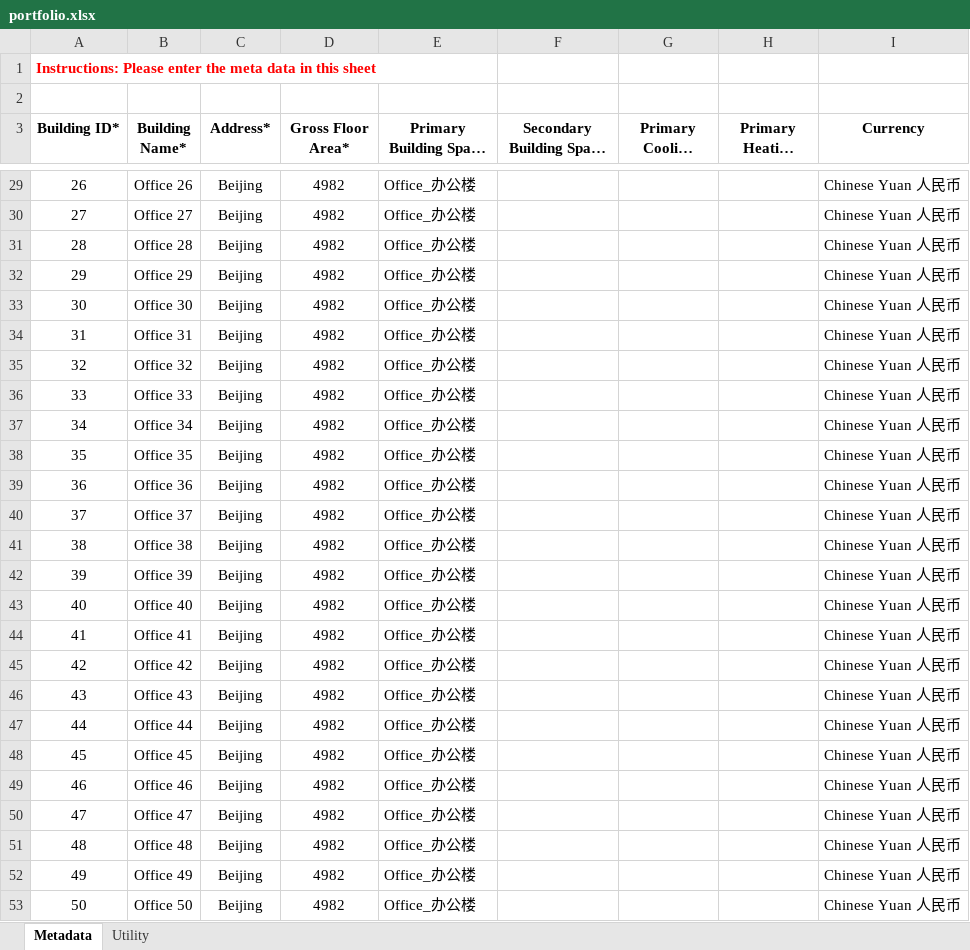
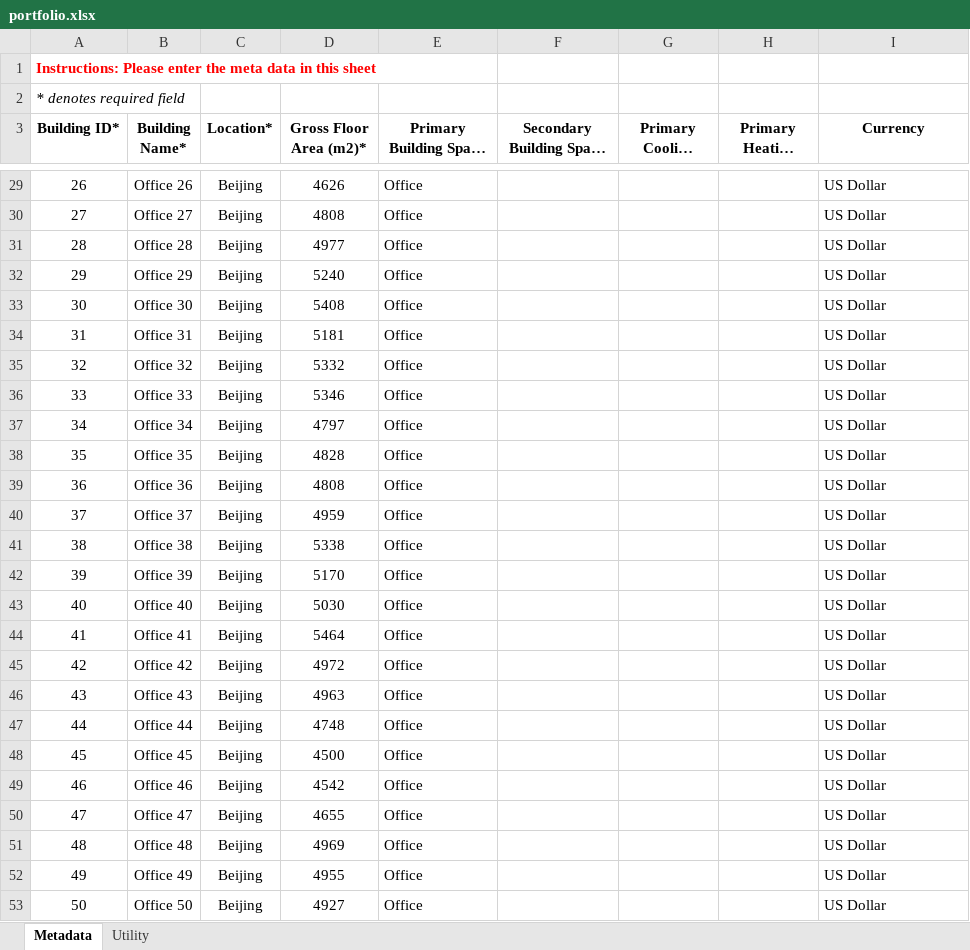
Before and after one commit to LBNL-JCI-ICF/better, an Excel workbook: data/portfolio.xlsx, sheet Metadata, drawn as a sheet; only a part is shown, gaps mark what is left out; long unchanged cells end in …; values as stored, in another font and other column widths than the file's, no borders; the diff covers the shown part only; the diff names each change by its address in the sheet, - before the commit and + after, or states it on an @@ line.

```diff
--- a/data/portfolio.xlsx (sheet Metadata)
+++ b/data/portfolio.xlsx (sheet Metadata)
-A2 (Building ID*): (empty)
+A2 (Building ID*): * denotes required field
-C3: Address*
+C3: Location*
-D3: Gross Floor Area*
+D3: Gross Floor Area (m2)*
-D29 (Gross Floor Area (m2)*): 4982
+D29 (Gross Floor Area (m2)*): 4626
-E29:E53 (Primary Building Space Type*): Office_办公楼
+E29:E53 (Primary Building Space Type*): Office
-I29:I53 (Currency): Chinese Yuan 人民币
+I29:I53 (Currency): US Dollar
-D30 (Gross Floor Area (m2)*): 4982
+D30 (Gross Floor Area (m2)*): 4808
-D31 (Gross Floor Area (m2)*): 4982
+D31 (Gross Floor Area (m2)*): 4977
-D32 (Gross Floor Area (m2)*): 4982
+D32 (Gross Floor Area (m2)*): 5240
-D33 (Gross Floor Area (m2)*): 4982
+D33 (Gross Floor Area (m2)*): 5408
-D34 (Gross Floor Area (m2)*): 4982
+D34 (Gross Floor Area (m2)*): 5181
-D35 (Gross Floor Area (m2)*): 4982
+D35 (Gross Floor Area (m2)*): 5332
-D36 (Gross Floor Area (m2)*): 4982
+D36 (Gross Floor Area (m2)*): 5346
-D37 (Gross Floor Area (m2)*): 4982
+D37 (Gross Floor Area (m2)*): 4797
-D38 (Gross Floor Area (m2)*): 4982
+D38 (Gross Floor Area (m2)*): 4828
-D39 (Gross Floor Area (m2)*): 4982
+D39 (Gross Floor Area (m2)*): 4808
-D40 (Gross Floor Area (m2)*): 4982
+D40 (Gross Floor Area (m2)*): 4959
-D41 (Gross Floor Area (m2)*): 4982
+D41 (Gross Floor Area (m2)*): 5338
-D42 (Gross Floor Area (m2)*): 4982
+D42 (Gross Floor Area (m2)*): 5170
-D43 (Gross Floor Area (m2)*): 4982
+D43 (Gross Floor Area (m2)*): 5030
-D44 (Gross Floor Area (m2)*): 4982
+D44 (Gross Floor Area (m2)*): 5464
-D45 (Gross Floor Area (m2)*): 4982
+D45 (Gross Floor Area (m2)*): 4972
-D46 (Gross Floor Area (m2)*): 4982
+D46 (Gross Floor Area (m2)*): 4963
-D47 (Gross Floor Area (m2)*): 4982
+D47 (Gross Floor Area (m2)*): 4748
-D48 (Gross Floor Area (m2)*): 4982
+D48 (Gross Floor Area (m2)*): 4500
-D49 (Gross Floor Area (m2)*): 4982
+D49 (Gross Floor Area (m2)*): 4542
-D50 (Gross Floor Area (m2)*): 4982
+D50 (Gross Floor Area (m2)*): 4655
-D51 (Gross Floor Area (m2)*): 4982
+D51 (Gross Floor Area (m2)*): 4969
-D52 (Gross Floor Area (m2)*): 4982
+D52 (Gross Floor Area (m2)*): 4955
-D53 (Gross Floor Area (m2)*): 4982
+D53 (Gross Floor Area (m2)*): 4927
```
Also changed, not shown: 110 edited cells elsewhere in this sheet, sheet Utility, 21 other files.
